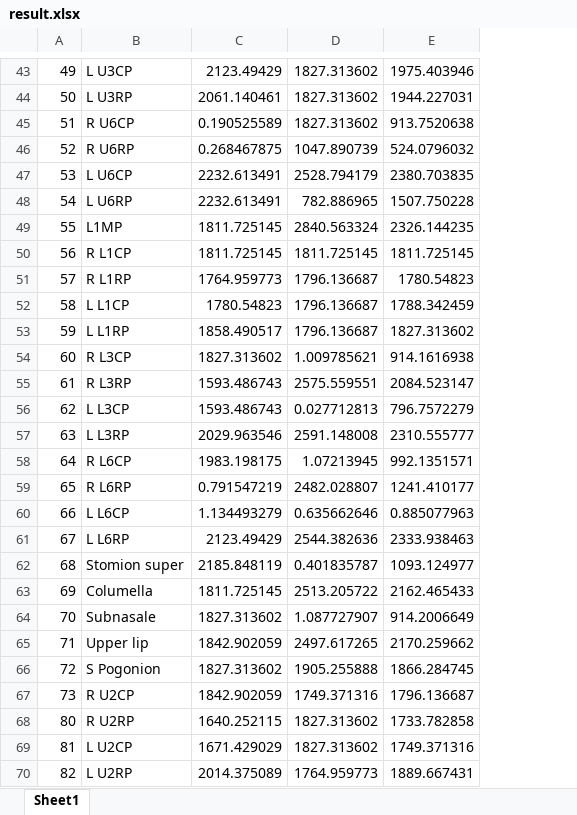
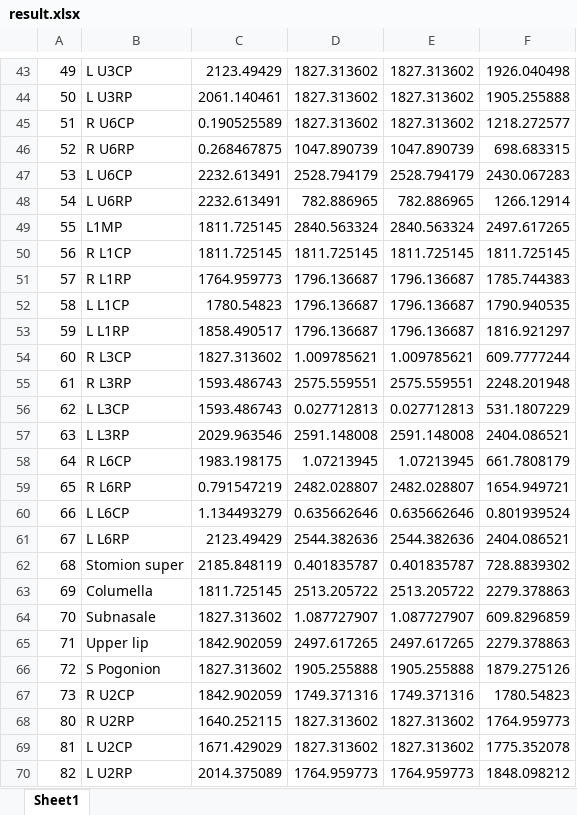
Before and after one commit to woodonghun/AI, an Excel workbook: root/result.xlsx, sheet Sheet1, drawn as a sheet; only a part is shown, gaps mark what is left out; values as stored, in another font and other column widths than the file's, no borders; the diff covers the shown part only; the diff names each change by its address in the sheet, - before the commit and + after, or states it on an @@ line.

```diff
--- a/root/result.xlsx (sheet Sheet1)
+++ b/root/result.xlsx (sheet Sheet1)
+column F, rows 43-70: 1926.040498 | 1905.255888 | 1218.272577 | 698.683315 | 2430.067283 | 1266.12914 | 2497.617265 | 1811.725145 | 1785.744383 | 1790.940535 | 1816.921297 | 609.7777244 | 2248.201948 | 531.1807229 | 2404.086521 | 661.7808179 | 1654.949721 | 0.801939524 | 2404.086521 | 728.8839302 | 2279.378863 | 609.8296859 | 2279.378863 | 1879.275126 | 1780.54823 | 1764.959773 | 1775.352078 | 1848.098212
-E43: 1975.403946
+E43: 1827.313602
-E44: 1944.227031
+E44: 1827.313602
-E45: 913.7520638
+E45: 1827.313602
-E46: 524.0796032
+E46: 1047.890739
-E47: 2380.703835
+E47: 2528.794179
-E48: 1507.750228
+E48: 782.886965
-E49: 2326.144235
+E49: 2840.563324
-E51: 1780.54823
+E51: 1796.136687
-E52: 1788.342459
+E52: 1796.136687
-E53: 1827.313602
+E53: 1796.136687
-E54: 914.1616938
+E54: 1.009785621
-E55: 2084.523147
+E55: 2575.559551
-E56: 796.7572279
+E56: 0.027712813
-E57: 2310.555777
+E57: 2591.148008
-E58: 992.1351571
+E58: 1.07213945
-E59: 1241.410177
+E59: 2482.028807
-E60: 0.885077963
+E60: 0.635662646
-E61: 2333.938463
+E61: 2544.382636
-E62: 1093.124977
+E62: 0.401835787
-E63: 2162.465433
+E63: 2513.205722
-E64: 914.2006649
+E64: 1.087727907
-E65: 2170.259662
+E65: 2497.617265
-E66: 1866.284745
+E66: 1905.255888
-E67: 1796.136687
+E67: 1749.371316
-E68: 1733.782858
+E68: 1827.313602
-E69: 1749.371316
+E69: 1827.313602
-E70: 1889.667431
+E70: 1764.959773
```
Also changed, not shown: 128 edited cells and merged cells elsewhere in this sheet, 1 other file.
